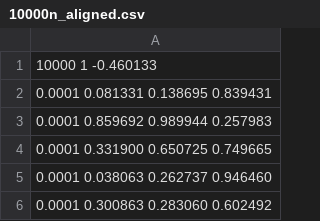
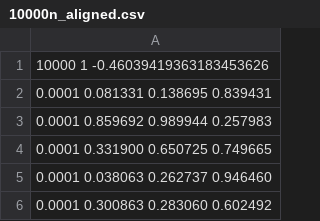
Before and after one commit to rikutons/mytreecode, a CSV file: input/10000n_aligned.csv, drawn as a sheet; only a part is shown.

```diff
--- a/input/10000n_aligned.csv
+++ b/input/10000n_aligned.csv
@@ -1,2 +1,2 @@
-10000 1 -0.460133
+10000 1 -0.46039419363183453626
 0.0001 0.081331 0.138695 0.839431
```
Also changed, not shown: 4 other files.
